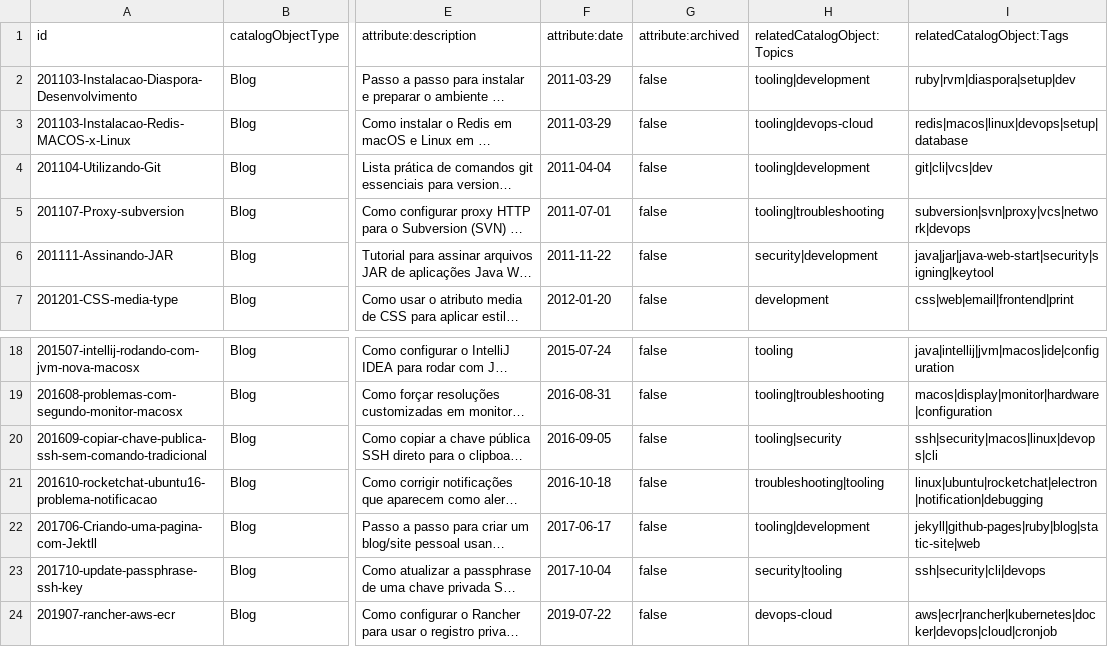
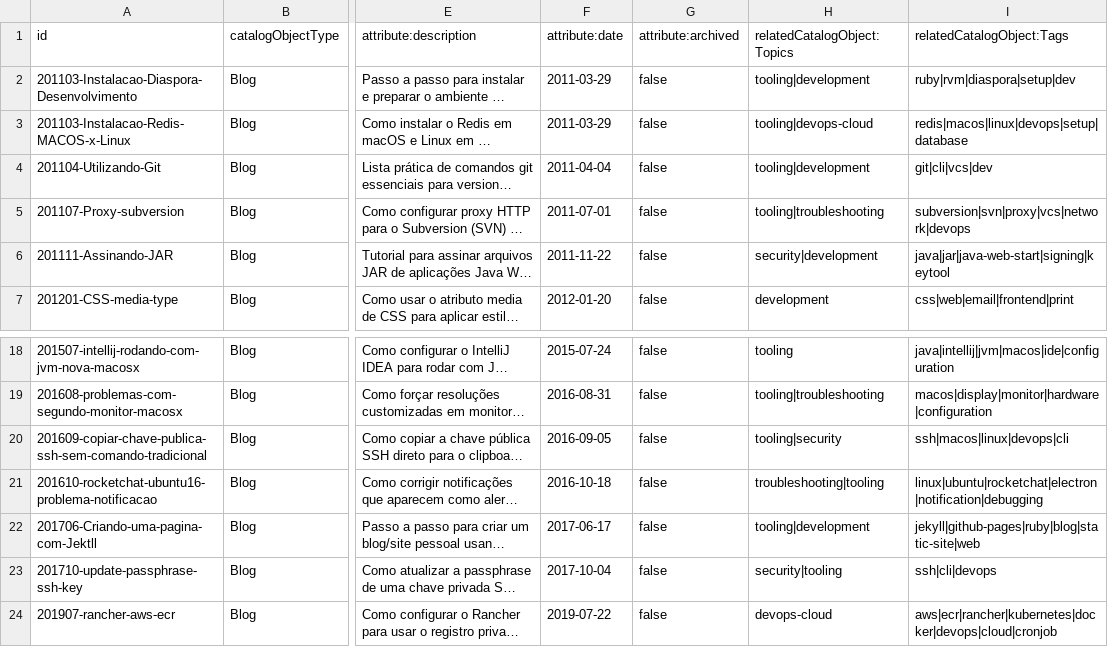
Before and after one commit to macielbombonato/macielbombonato.github.io, a CSV file: catalog/blogs.csv, drawn as a sheet; only a part is shown, gaps mark what is left out; long unchanged cells end in …; the diff names each change by its address in the sheet, - before the commit and + after, or states it on an @@ line.

```diff
--- a/catalog/blogs.csv
+++ b/catalog/blogs.csv
-I6 (relatedCatalogObject:Tags): java|jar|java-web-start|security|signing|keytool
+I6 (relatedCatalogObject:Tags): java|jar|java-web-start|signing|keytool
-I20 (relatedCatalogObject:Tags): ssh|security|macos|linux|devops|cli
+I20 (relatedCatalogObject:Tags): ssh|macos|linux|devops|cli
-I23 (relatedCatalogObject:Tags): ssh|security|cli|devops
+I23 (relatedCatalogObject:Tags): ssh|cli|devops
```
Also changed, not shown: catalog/articles.csv, catalog/tags.csv, 49 other files.
